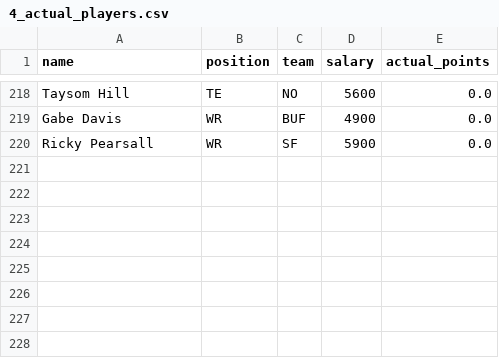
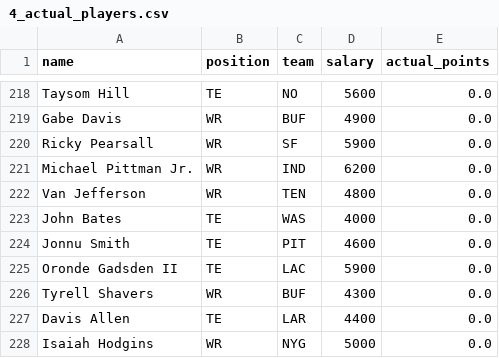
Before and after one commit to samvaran/fantasyvalue, a CSV file: data/2025_11_30/intermediate/4_actual_players.csv, drawn as a sheet; only a part is shown, gaps mark what is left out.

```diff
--- a/data/2025_11_30/intermediate/4_actual_players.csv
+++ b/data/2025_11_30/intermediate/4_actual_players.csv
@@ -220 +220,9 @@ Gabe Davis,WR,BUF,4900,0.0
 Ricky Pearsall,WR,SF,5900,0.0
+Michael Pittman Jr.,WR,IND,6200,0.0
+Van Jefferson,WR,TEN,4800,0.0
+John Bates,TE,WAS,4000,0.0
+Jonnu Smith,TE,PIT,4600,0.0
+Oronde Gadsden II,TE,LAC,5900,0.0
+Tyrell Shavers,WR,BUF,4300,0.0
+Davis Allen,TE,LAR,4400,0.0
+Isaiah Hodgins,WR,NYG,5000,0.0
```
Also changed, not shown: 47 other files.
